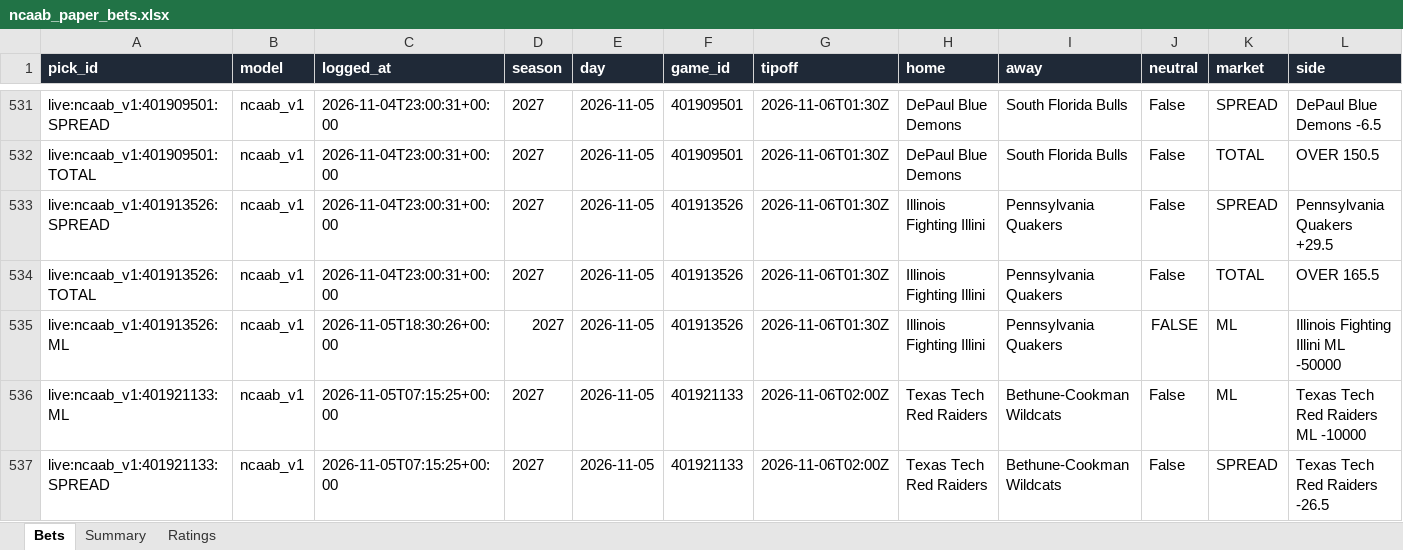
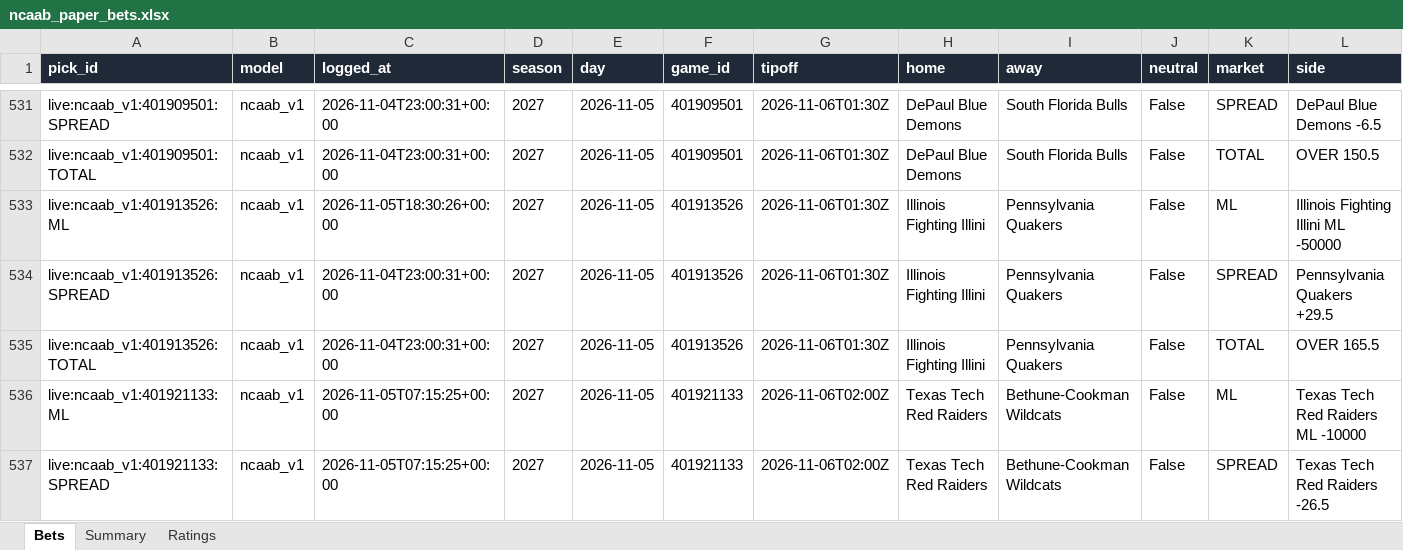
Before and after one commit to colebeasley10-glitch/pm-edge, an Excel workbook: ncaab_grader/data/ncaab_paper_bets.xlsx, sheet Bets, drawn as a sheet; only a part is shown, gaps mark what is left out; values as stored, in another font and other column widths than the file's, no borders; removed rows and columns are numbered as before the commit, all else as after; rows hold the shown columns only; the diff names each change by its address in the sheet, - before the commit and + after, or states it on an @@ line.

Commit message:
NCAAB model round [skip ci]

```diff
--- a/ncaab_grader/data/ncaab_paper_bets.xlsx (sheet Bets)
+++ b/ncaab_grader/data/ncaab_paper_bets.xlsx (sheet Bets)
+row 533: live:ncaab_v1:401913526:ML | ncaab_v1 | 2026-11-05T18:30:26+00:00 | 2027 | 2026-11-05 | 401913526 | 2026-11-06T01:30Z | Illinois Fighting Illini | Pennsylvania Quakers | False | ML | Illinois Fighting Illini ML -50000
-row 535: live:ncaab_v1:401913526:ML | ncaab_v1 | 2026-11-05T18:30:26+00:00 | 2027 | 2026-11-05 | 401913526 | 2026-11-06T01:30Z | Illinois Fighting Illini | Pennsylvania Quakers | FALSE | ML | Illinois Fighting Illini ML -50000
```
Also changed, not shown: 2 other files.
